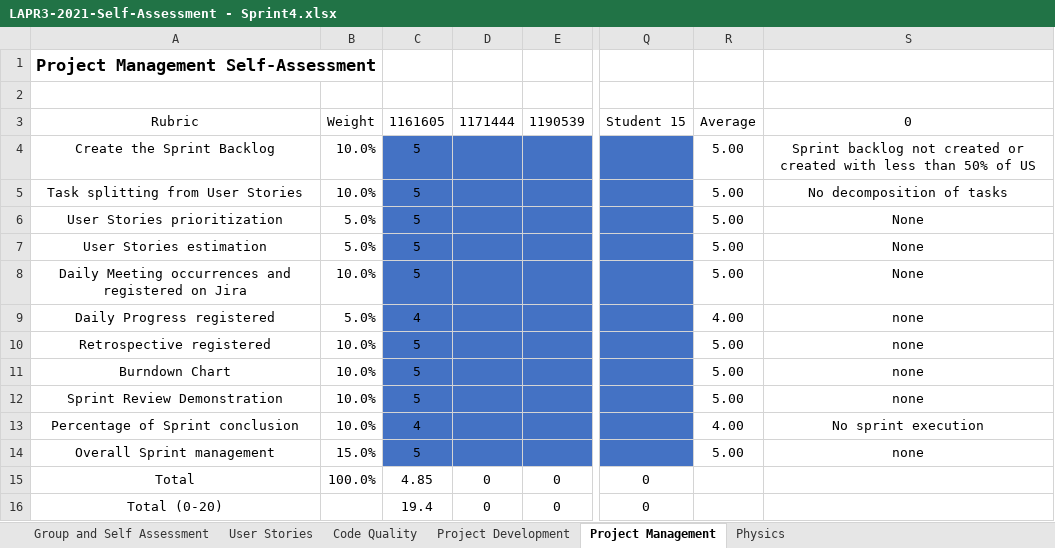
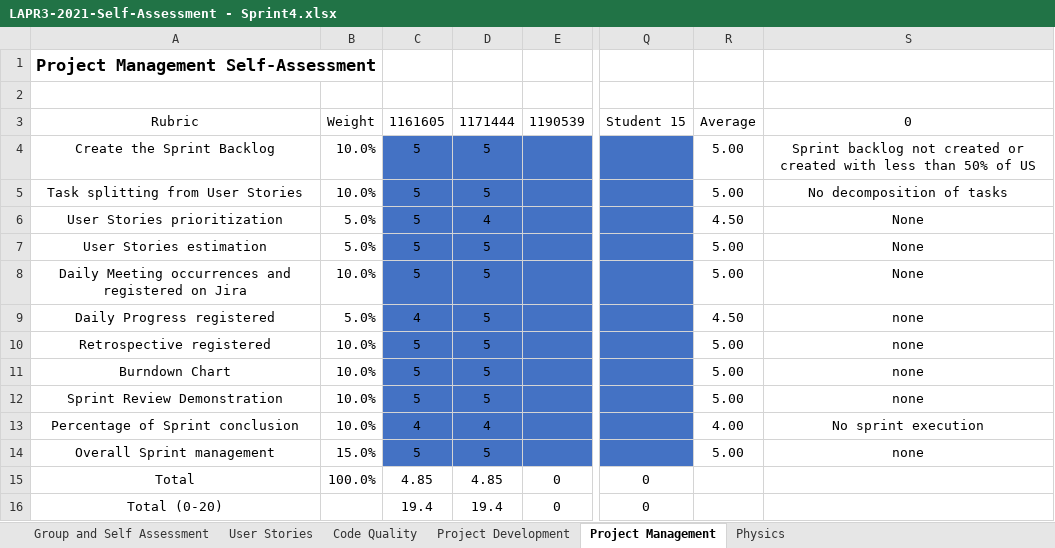
Before and after one commit to Diogosadias/LEI_PI_SEM3, an Excel workbook: docs/LAPR3-2021-Self-Assessment - Sprint4.xlsx, sheet Project Management, drawn as a sheet; only a part is shown, gaps mark what is left out; values as stored, in another font and other column widths than the file's, no borders; the diff names each change by its address in the sheet, - before the commit and + after, or states it on an @@ line.

```diff
--- a/docs/LAPR3-2021-Self-Assessment - Sprint4.xlsx (sheet Project Management)
+++ b/docs/LAPR3-2021-Self-Assessment - Sprint4.xlsx (sheet Project Management)
-D4:D5: (empty)
+D4:D5: 5
-D6: (empty)
+D6: 4
-R6: 5.00
+R6: 4.50
-D7:D12: (empty)
+D7:D12: 5
-R9: 4.00
+R9: 4.50
-D13: (empty)
+D13: 4
-D14: (empty)
+D14: 5
-D15: 0
+D15: 4.85
-D16: 0
+D16: 19.4
```
Also changed, not shown: sheet Physics, sheet Group and Self Assessment, sheet Project Development, sheet User Stories.
